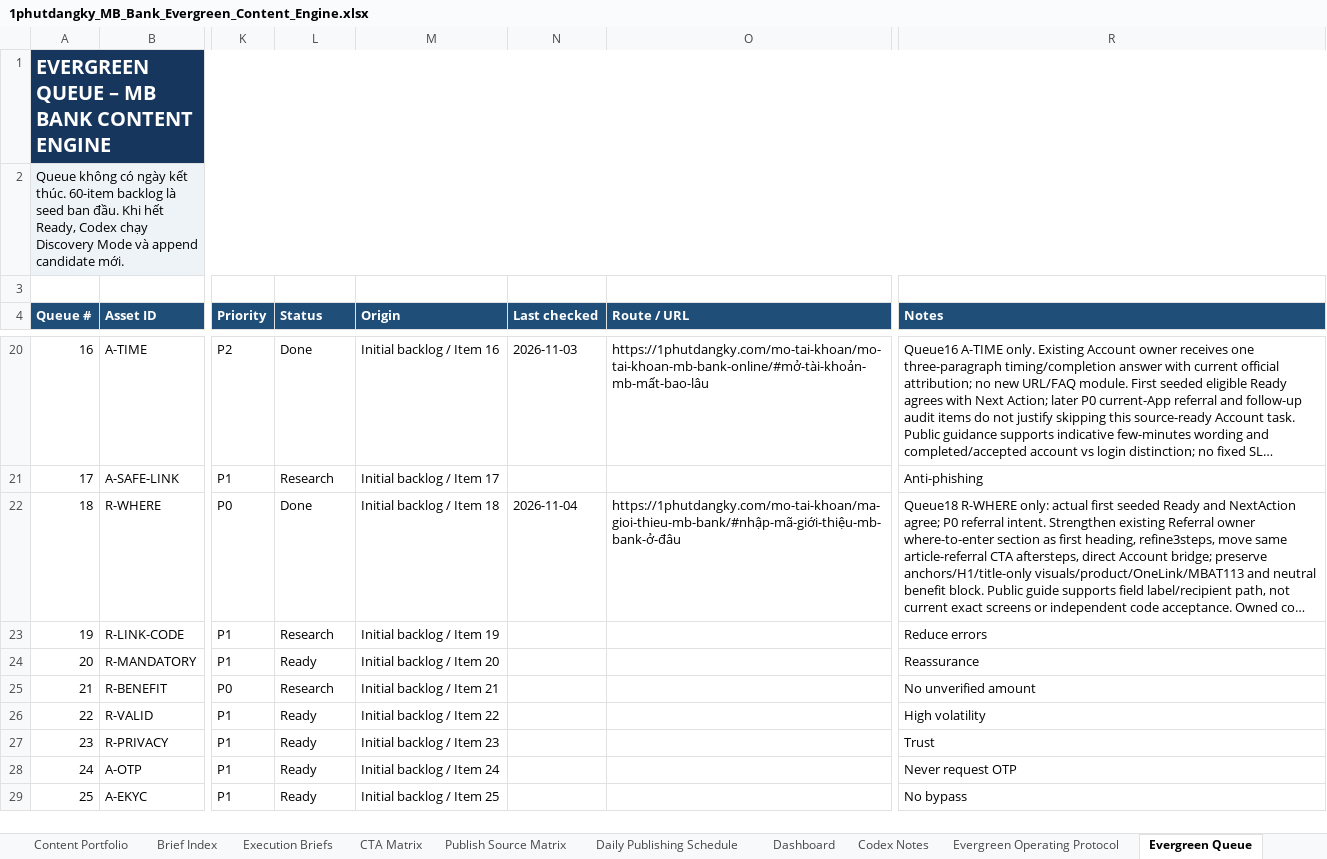
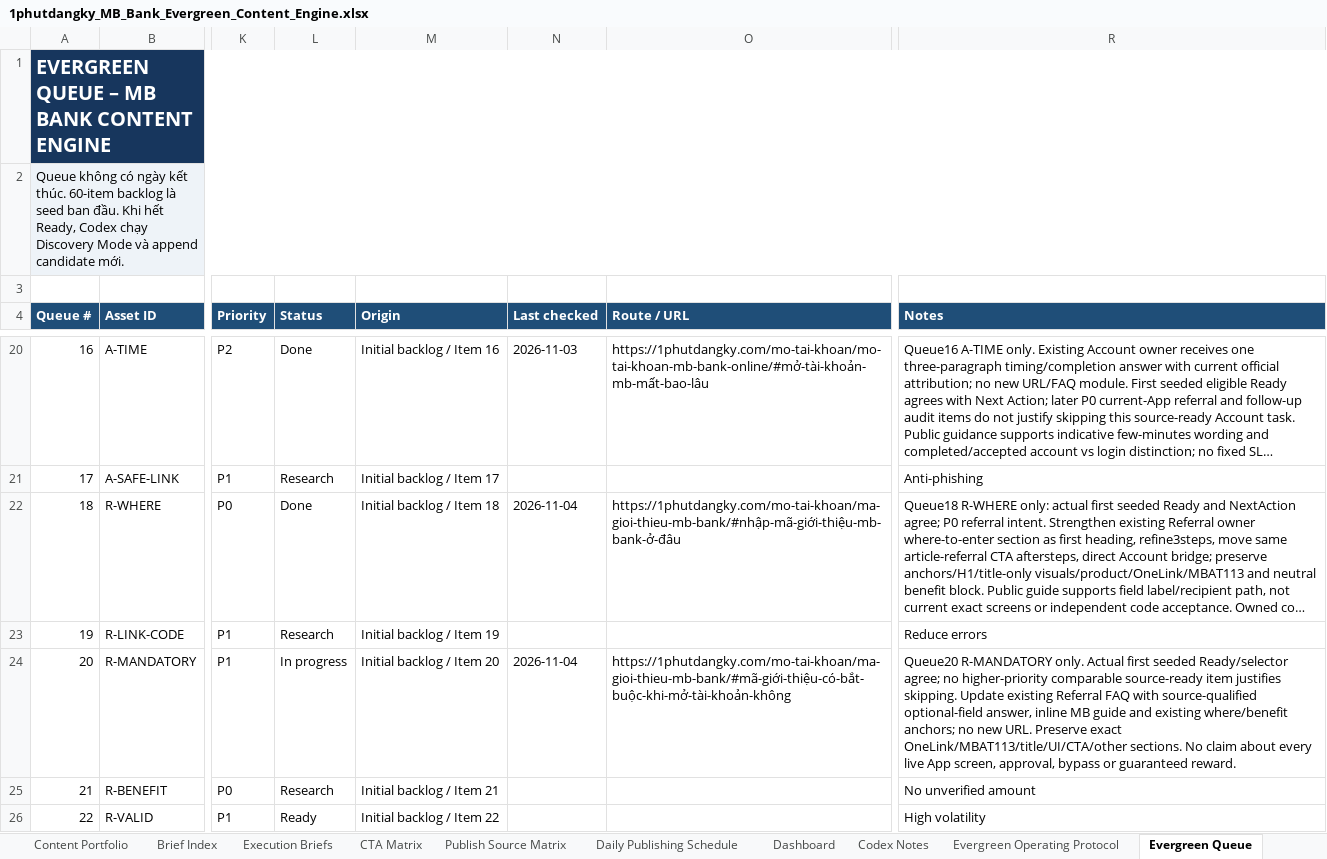
Before and after one commit to vothanhphatsocial/1phutdangky, an Excel workbook: docs/content/1phutdangky_MB_Bank_Evergreen_Content_Engine.xlsx, sheet Evergreen Queue, drawn as a sheet; only a part is shown, gaps mark what is left out; the shorter side is filled out with more unchanged rows; long unchanged cells end in …; values as stored, in another font and other column widths than the file's, no borders; conditional formats and table styles not drawn; the diff names each change by its address in the sheet, - before the commit and + after, or states it on an @@ line.

Commit message:
feat(content): clarify optional MB Bank referral information

```diff
--- a/docs/content/1phutdangky_MB_Bank_Evergreen_Content_Engine.xlsx (sheet Evergreen Queue)
+++ b/docs/content/1phutdangky_MB_Bank_Evergreen_Content_Engine.xlsx (sheet Evergreen Queue)
-L24 (Status): Ready
+L24 (Status): In progress
-N24 (Last checked): (empty)
+N24 (Last checked): 2026-11-04
-O24 (Route / URL): (empty)
+O24 (Route / URL): https://1phutdangky.com/mo-tai-khoan/ma-gioi-thieu-mb-bank/#mã-giới-thiệu-có-bắt-buộc-khi-mở-tài-khoản-không
-R24 (Notes): Reassurance
+R24 (Notes): Queue20 R-MANDATORY only. Actual first seeded Ready/selector agree; no higher-priority comparable source-ready item justifies skipping. Update existing Referral FAQ with source-qualified optional-field answer, inline MB guide and existing where/benefit anchors; no new URL. Preserve exact OneLink/MBAT113/title/UI/CTA/other sections. No claim about every live App screen, approval, bypass or guaranteed reward.
```
Also changed, not shown: sheet Run Log, sheet Next Action, sheet Publish Source Matrix, sheet Execution Briefs, 1 other file.
